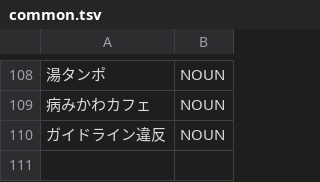
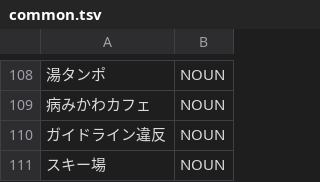
Before and after one commit to aitytech/suzume, a TSV file: data/user/common.tsv, drawn as a sheet; only a part is shown, gaps mark what is left out.

Commit message:
chore(dict): drop user entries that do not change segmentation
- remove the entries in data/user/brands.tsv, organizations.tsv and places.tsv
  whose presence has no effect on the output: surfaces written only in ASCII
  and separated by spaces, surfaces of ASCII plus punctuation that the
  pretokenizer already breaks at the punctuation, and surfaces whose
  tokenization is identical with and without the dictionary loaded
- keep the entries containing Japanese only where the compound is oversplit
  without them, checked one by one, and leave the section headers in place so
  the remaining entries stay grouped
- add one general noun to data/user/common.tsv for a compound that is
  otherwise split

```diff
--- a/data/user/common.tsv
+++ b/data/user/common.tsv
@@ -110 +110,2 @@
 ガイドライン違反	NOUN
+スキー場	NOUN
```
Also changed, not shown: data/user/organizations.tsv, data/user/places.tsv, 1 other file.
